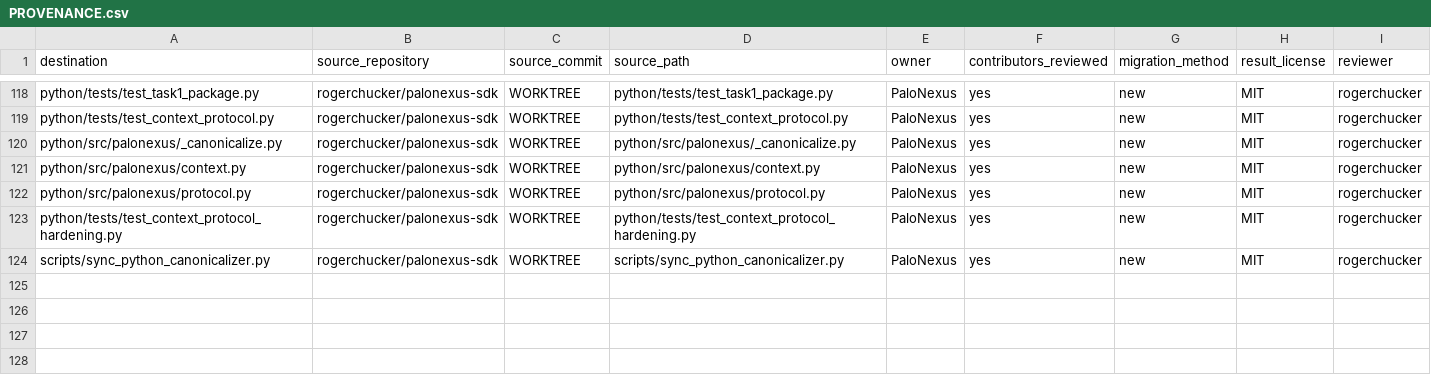
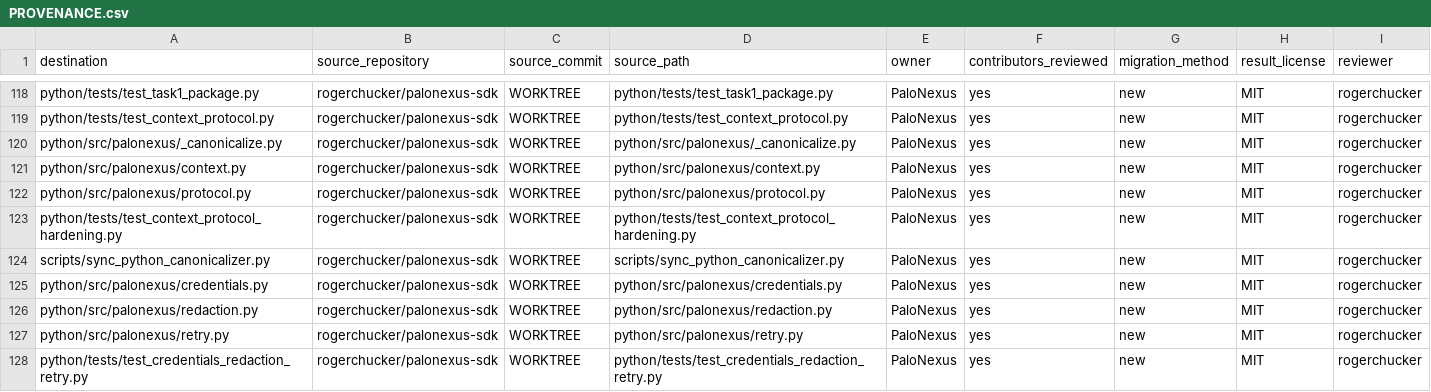
Before and after one commit to rogerchucker/palonexus-sdk, a CSV file: docs/legal/PROVENANCE.csv, drawn as a sheet; only a part is shown, gaps mark what is left out.

Commit message:
feat(python): add credential redaction and retry policies
Signed-off-by: Rajarshi Chakraborty <rajarshic@gmail.com>

```diff
--- a/docs/legal/PROVENANCE.csv
+++ b/docs/legal/PROVENANCE.csv
@@ -124 +124,5 @@ python/tests/test_context_protocol_hardening.py,rogerchucker/palonexus-sdk,WORKT
 scripts/sync_python_canonicalizer.py,rogerchucker/palonexus-sdk,WORKTREE,scripts/sync_python_canonicalizer.py,PaloNexus,yes,new,MIT,rogerchucker
+python/src/palonexus/credentials.py,rogerchucker/palonexus-sdk,WORKTREE,python/src/palonexus/credentials.py,PaloNexus,yes,new,MIT,rogerchucker
+python/src/palonexus/redaction.py,rogerchucker/palonexus-sdk,WORKTREE,python/src/palonexus/redaction.py,PaloNexus,yes,new,MIT,rogerchucker
+python/src/palonexus/retry.py,rogerchucker/palonexus-sdk,WORKTREE,python/src/palonexus/retry.py,PaloNexus,yes,new,MIT,rogerchucker
+python/tests/test_credentials_redaction_retry.py,rogerchucker/palonexus-sdk,WORKTREE,python/tests/test_credentials_redaction_retry.py,PaloNexus,yes,new,MIT,rogerchucker
```
Also changed, not shown: 6 other files.
